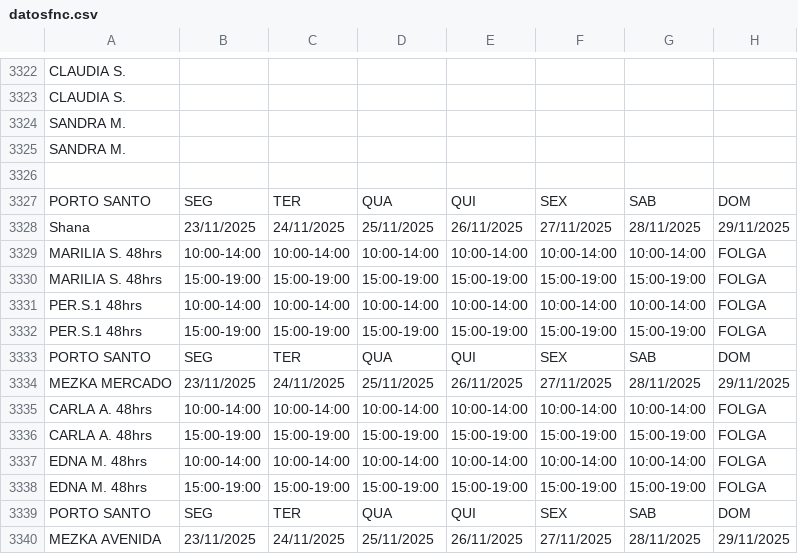
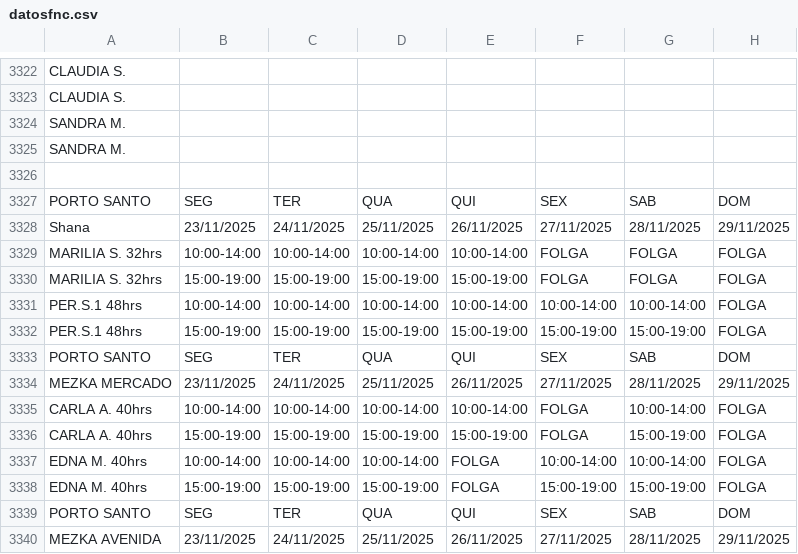
Before and after one commit to wakzome/Wakzome, a CSV file: datosfnc.csv, drawn as a sheet; only a part is shown, gaps mark what is left out.

Commit message:
Add files via upload

```diff
--- a/datosfnc.csv
+++ b/datosfnc.csv
@@ -3328,4 +3328,4 @@ PORTO SANTO,SEG,TER,QUA,QUI,SEX,SAB,DOM
 Shana,23/11/2025,24/11/2025,25/11/2025,26/11/2025,27/11/2025,28/11/2025,29/11/2025
-MARILIA S. 48hrs,10:00-14:00,10:00-14:00,10:00-14:00,10:00-14:00,10:00-14:00,10:00-14:00,FOLGA
-MARILIA S. 48hrs,15:00-19:00,15:00-19:00,15:00-19:00,15:00-19:00,15:00-19:00,15:00-19:00,FOLGA
+MARILIA S. 32hrs,10:00-14:00,10:00-14:00,10:00-14:00,10:00-14:00,FOLGA,FOLGA,FOLGA
+MARILIA S. 32hrs,15:00-19:00,15:00-19:00,15:00-19:00,15:00-19:00,FOLGA,FOLGA,FOLGA
 PER.S.1 48hrs,10:00-14:00,10:00-14:00,10:00-14:00,10:00-14:00,10:00-14:00,10:00-14:00,FOLGA
@@ -3334,6 +3334,6 @@ PORTO SANTO,SEG,TER,QUA,QUI,SEX,SAB,DOM
 MEZKA MERCADO,23/11/2025,24/11/2025,25/11/2025,26/11/2025,27/11/2025,28/11/2025,29/11/2025
-CARLA A. 48hrs,10:00-14:00,10:00-14:00,10:00-14:00,10:00-14:00,10:00-14:00,10:00-14:00,FOLGA
-CARLA A. 48hrs,15:00-19:00,15:00-19:00,15:00-19:00,15:00-19:00,15:00-19:00,15:00-19:00,FOLGA
-EDNA M. 48hrs,10:00-14:00,10:00-14:00,10:00-14:00,10:00-14:00,10:00-14:00,10:00-14:00,FOLGA
-EDNA M. 48hrs,15:00-19:00,15:00-19:00,15:00-19:00,15:00-19:00,15:00-19:00,15:00-19:00,FOLGA
+CARLA A. 40hrs,10:00-14:00,10:00-14:00,10:00-14:00,10:00-14:00,FOLGA,10:00-14:00,FOLGA
+CARLA A. 40hrs,15:00-19:00,15:00-19:00,15:00-19:00,15:00-19:00,FOLGA,15:00-19:00,FOLGA
+EDNA M. 40hrs,10:00-14:00,10:00-14:00,10:00-14:00,FOLGA,10:00-14:00,10:00-14:00,FOLGA
+EDNA M. 40hrs,15:00-19:00,15:00-19:00,15:00-19:00,FOLGA,15:00-19:00,15:00-19:00,FOLGA
 PORTO SANTO,SEG,TER,QUA,QUI,SEX,SAB,DOM
```
